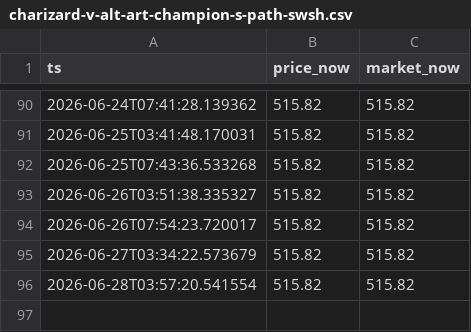
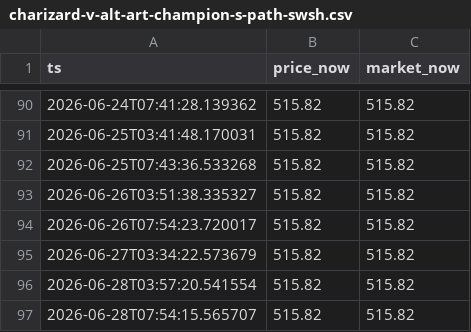
Before and after one commit to jackdmarquez/pk, a CSV file: data/charizard-v-alt-art-champion-s-path-swsh.csv, drawn as a sheet; only a part is shown, gaps mark what is left out; the diff names each change by its address in the sheet, - before the commit and + after, or states it on an @@ line.

```diff
--- a/data/charizard-v-alt-art-champion-s-path-swsh.csv
+++ b/data/charizard-v-alt-art-champion-s-path-swsh.csv
+row 97: 2026-06-28T07:54:15.565707 | 515.82 | 515.82
```
Also changed, not shown: data/lugia-full-art-ex-proxy-demand.csv, docs/data.csv, 3 other files.
